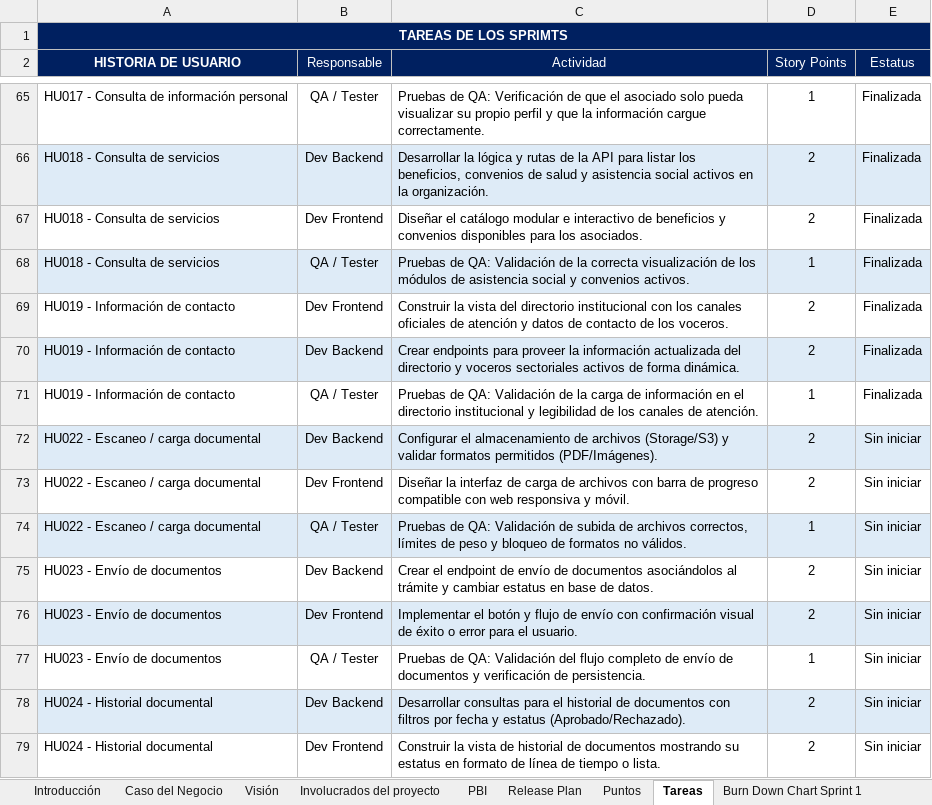
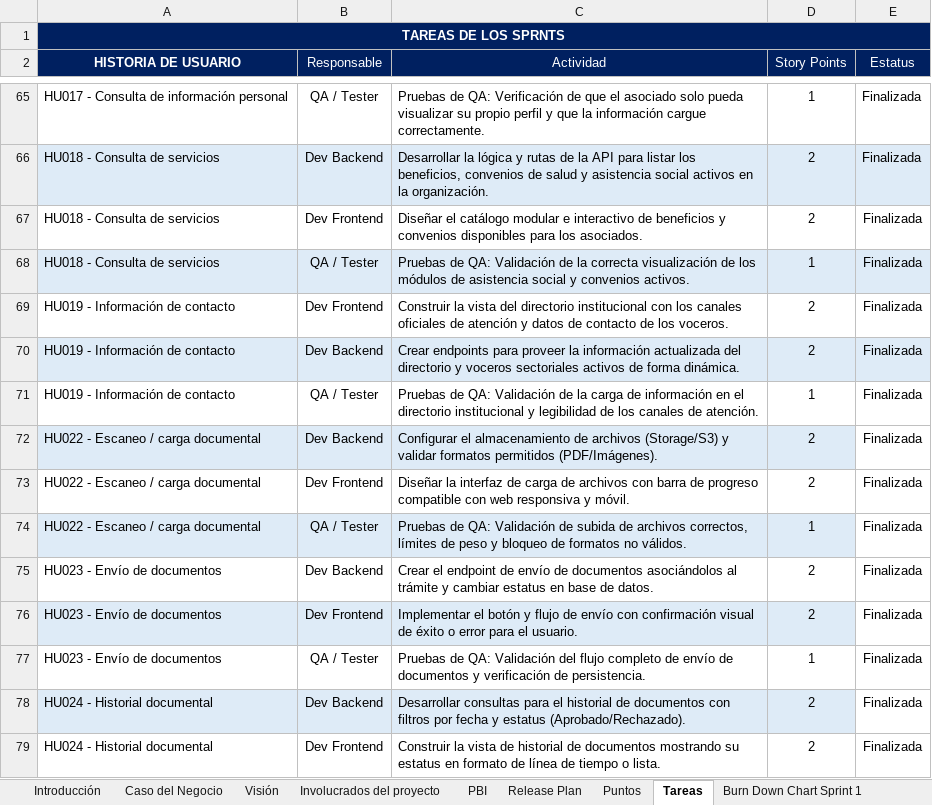
Before and after one commit to proyectoajuptel/ajuptel-portfolio, an Excel workbook: public/docs/fase2/Fase2-Scrum-GestionProyectoAjuptel.xlsx, sheet Tareas, drawn as a sheet; only a part is shown, gaps mark what is left out; values as stored, in another font and other column widths than the file's, no borders; the diff covers the shown part only; the diff names each change by its address in the sheet, - before the commit and + after, or states it on an @@ line.

```diff
--- a/public/docs/fase2/Fase2-Scrum-GestionProyectoAjuptel.xlsx (sheet Tareas)
+++ b/public/docs/fase2/Fase2-Scrum-GestionProyectoAjuptel.xlsx (sheet Tareas)
-A1 (HISTORIA DE USUARIO): TAREAS DE LOS SPRIMTS
+A1 (HISTORIA DE USUARIO): TAREAS DE LOS SPRNTS
-E72:E79 (Estatus): Sin iniciar
+E72:E79 (Estatus): Finalizada
-E72 fill: #DEEBF7
+E72 fill: none
-E74 fill: #DEEBF7
+E74 fill: none
-E76 fill: #DEEBF7
+E76 fill: none
-E78 fill: #DEEBF7
+E78 fill: none
```
Also changed, not shown: 19 edited cells and cell formats elsewhere in this sheet, sheet PBI, sheet Introducción, sheet Caso del Negocio, sheet Visión, sheet Burn Down Chart Sprint7, sheet Gestión de impedimentos, 1 more sheet, charts or pictures, public/docs/fase1/product_backlog_ajuptel.xlsx, public/docs/fase2/Fase2-SprintBacklogAjuptel.xlsx, 45 other files.
